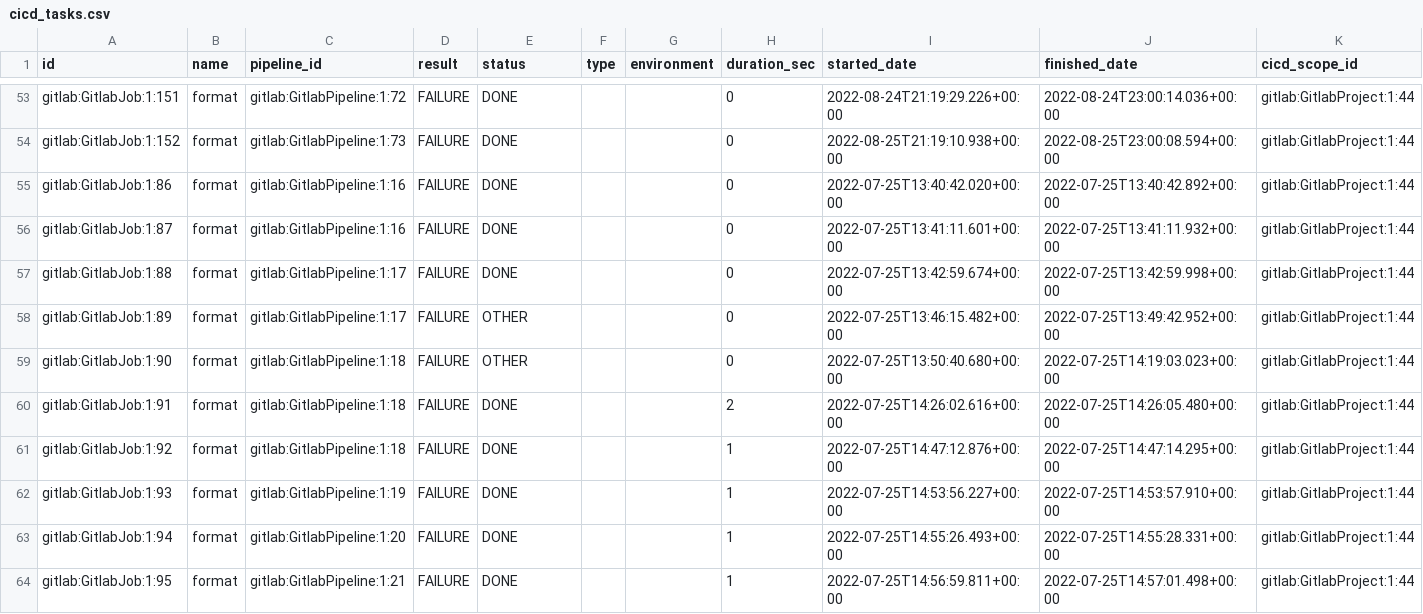
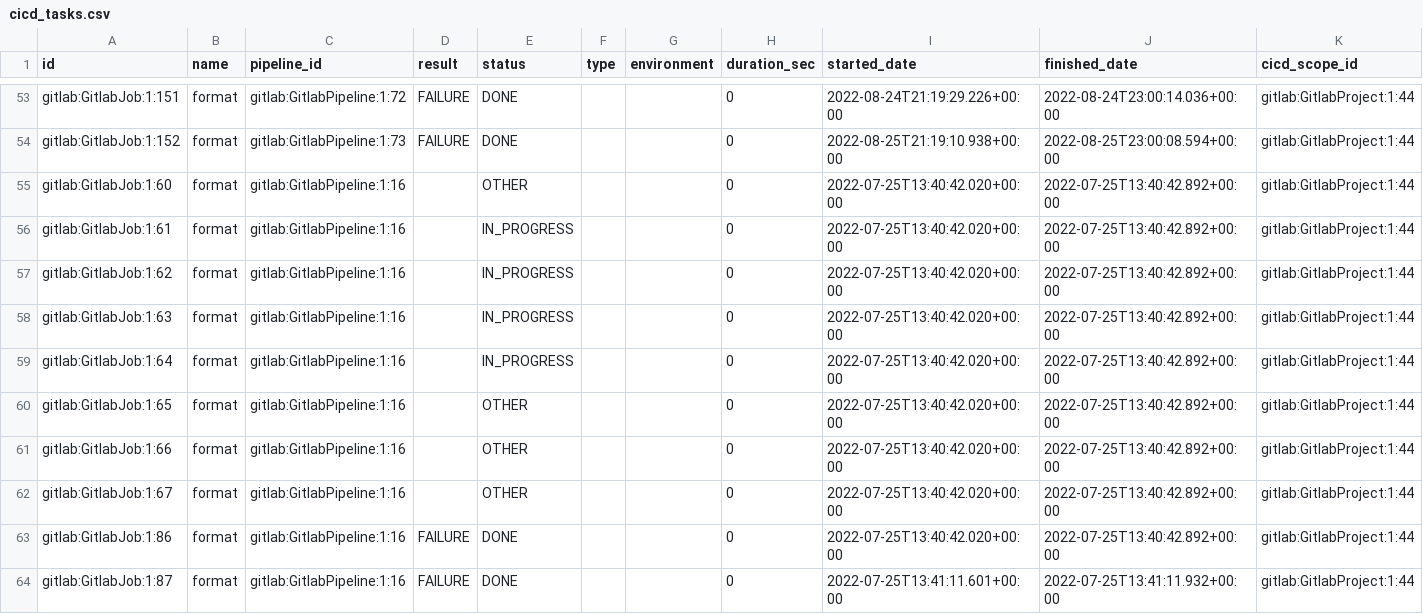
Before and after one commit to apache/incubator-devlake, a CSV file: backend/plugins/gitlab/e2e/snapshot_tables/cicd_tasks.csv, drawn as a sheet; only a part is shown, gaps mark what is left out; the shorter side is filled out with more unchanged rows.

```diff
--- a/backend/plugins/gitlab/e2e/snapshot_tables/cicd_tasks.csv
+++ b/backend/plugins/gitlab/e2e/snapshot_tables/cicd_tasks.csv
@@ -54,2 +54,10 @@ gitlab:GitlabJob:1:151,format,gitlab:GitlabPipeline:1:72,FAILURE,DONE,,,0,2022-0
 gitlab:GitlabJob:1:152,format,gitlab:GitlabPipeline:1:73,FAILURE,DONE,,,0,2022-08-25T21:19:10.938+00:00,2022-08-25T23:00:08.594+00:00,gitlab:GitlabProject:1:44
+gitlab:GitlabJob:1:60,format,gitlab:GitlabPipeline:1:16,,OTHER,,,0,2022-07-25T13:40:42.020+00:00,2022-07-25T13:40:42.892+00:00,gitlab:GitlabProject:1:44
+gitlab:GitlabJob:1:61,format,gitlab:GitlabPipeline:1:16,,IN_PROGRESS,,,0,2022-07-25T13:40:42.020+00:00,2022-07-25T13:40:42.892+00:00,gitlab:GitlabProject:1:44
+gitlab:GitlabJob:1:62,format,gitlab:GitlabPipeline:1:16,,IN_PROGRESS,,,0,2022-07-25T13:40:42.020+00:00,2022-07-25T13:40:42.892+00:00,gitlab:GitlabProject:1:44
+gitlab:GitlabJob:1:63,format,gitlab:GitlabPipeline:1:16,,IN_PROGRESS,,,0,2022-07-25T13:40:42.020+00:00,2022-07-25T13:40:42.892+00:00,gitlab:GitlabProject:1:44
+gitlab:GitlabJob:1:64,format,gitlab:GitlabPipeline:1:16,,IN_PROGRESS,,,0,2022-07-25T13:40:42.020+00:00,2022-07-25T13:40:42.892+00:00,gitlab:GitlabProject:1:44
+gitlab:GitlabJob:1:65,format,gitlab:GitlabPipeline:1:16,,OTHER,,,0,2022-07-25T13:40:42.020+00:00,2022-07-25T13:40:42.892+00:00,gitlab:GitlabProject:1:44
+gitlab:GitlabJob:1:66,format,gitlab:GitlabPipeline:1:16,,OTHER,,,0,2022-07-25T13:40:42.020+00:00,2022-07-25T13:40:42.892+00:00,gitlab:GitlabProject:1:44
+gitlab:GitlabJob:1:67,format,gitlab:GitlabPipeline:1:16,,OTHER,,,0,2022-07-25T13:40:42.020+00:00,2022-07-25T13:40:42.892+00:00,gitlab:GitlabProject:1:44
 gitlab:GitlabJob:1:86,format,gitlab:GitlabPipeline:1:16,FAILURE,DONE,,,0,2022-07-25T13:40:42.020+00:00,2022-07-25T13:40:42.892+00:00,gitlab:GitlabProject:1:44
```
Also changed, not shown: backend/plugins/github/e2e/snapshot_tables/cicd_pipelines.csv, backend/plugins/github/e2e/snapshot_tables/cicd_tasks.csv, 18 other files.
